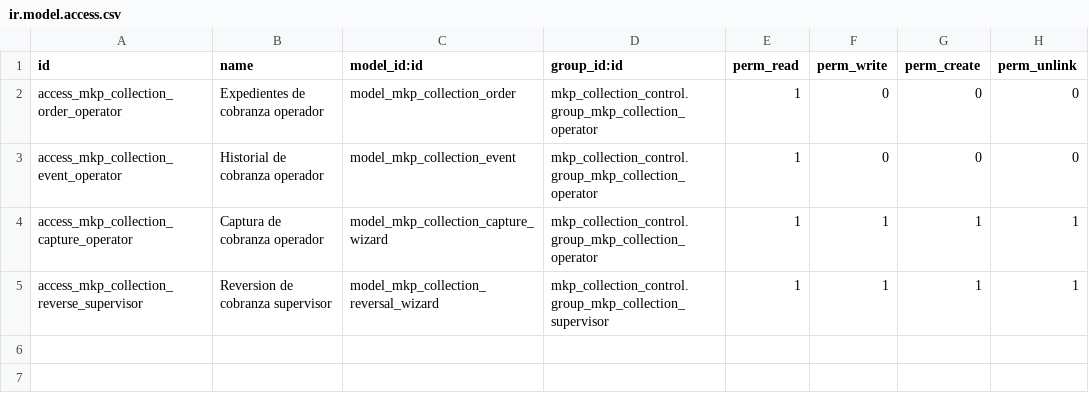
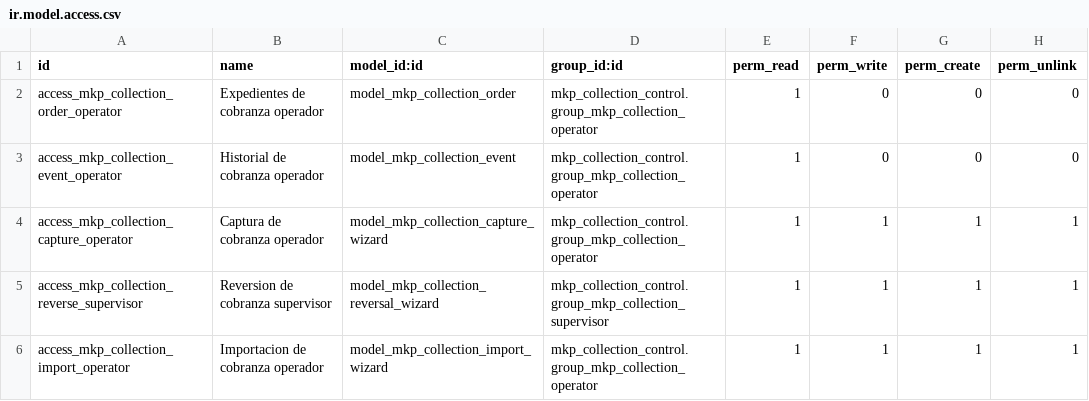
Before and after one commit to ErikLSantiago/Comercializadora-systore, a CSV file: mkp_collection_control/security/ir.model.access.csv, drawn as a sheet.

```diff
--- a/mkp_collection_control/security/ir.model.access.csv
+++ b/mkp_collection_control/security/ir.model.access.csv
@@ -5 +5,2 @@ access_mkp_collection_capture_operator,Captura de cobranza operador,model_mkp_co
 access_mkp_collection_reverse_supervisor,Reversion de cobranza supervisor,model_mkp_collection_reversal_wizard,mkp_collection_control.group_mkp_collection_supervisor,1,1,1,1
+access_mkp_collection_import_operator,Importacion de cobranza operador,model_mkp_collection_import_wizard,mkp_collection_control.group_mkp_collection_operator,1,1,1,1
```
Also changed, not shown: 13 other files.
